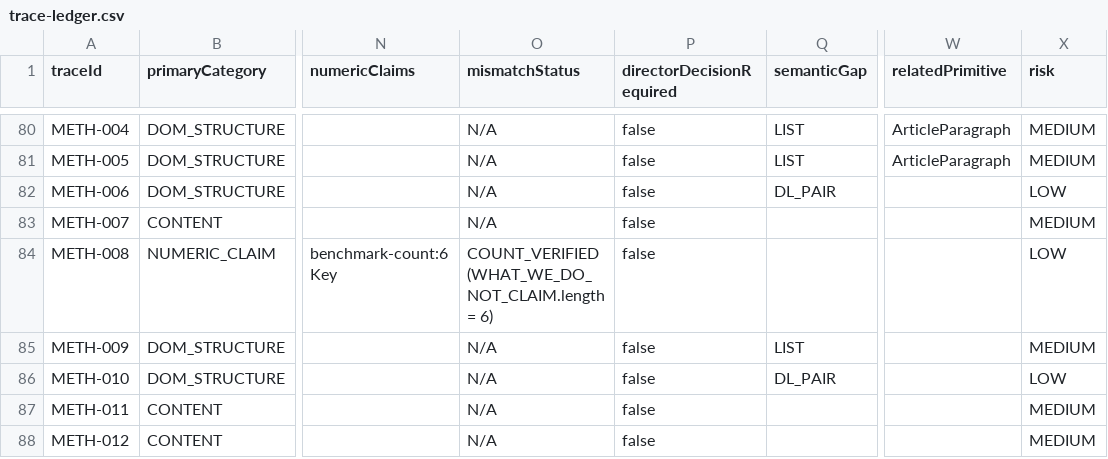
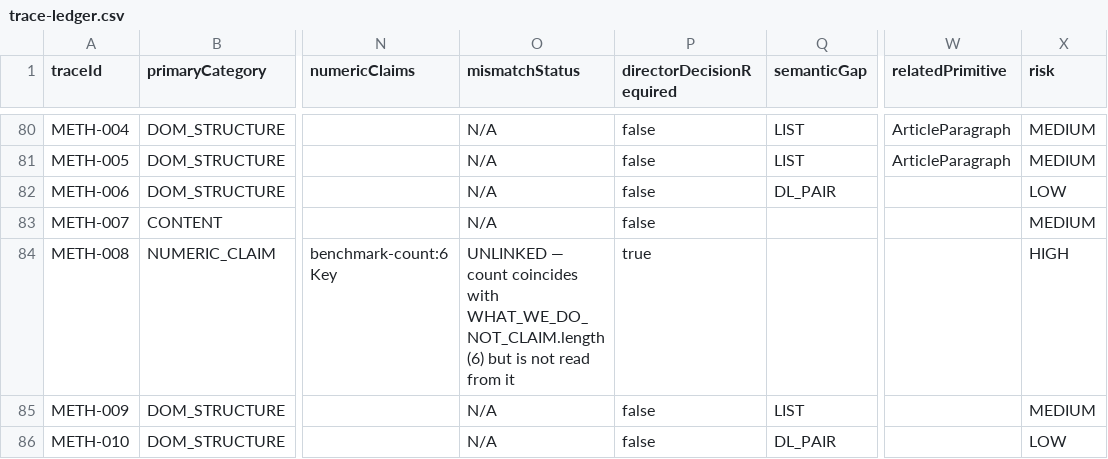
Before and after one commit to Siegfriex/Tokenization_Premiun_KOEN_FRONT, a CSV file: docs/audit/data/trace-ledger.csv, drawn as a sheet; only a part is shown, gaps mark what is left out; the shorter side is filled out with more unchanged rows; the diff names each change by its address in the sheet, - before the commit and + after, or states it on an @@ line.

Commit message:
audit: reclassify METH-008 from COUNT_VERIFIED to UNLINKED
METH-008 ("6 Key Principles") was recorded as COUNT_VERIFIED because the
rendered count equals WHAT_WE_DO_NOT_CLAIM.length. That was the wrong
conclusion. The markup hardcodes 6 and does not read the array, so the two
agree by coincidence and will diverge silently the first time the array
changes — which is precisely the failure mode this ledger exists to catch.

The COUNT_VERIFIED status is removed from build-ledger.mjs entirely rather than
just re-tagging this one row: leaving a category that calls a coincidence
"verified" would reproduce the same misclassification on the next count claim.
A matching count is now recorded as UNLINKED with the coincidence noted.

METH-008: LOW -> HIGH, directorDecisionRequired false -> true, batch B1,
listed under D4. Director queue 15 -> 16.

Docs and audit tooling only. No source file touched.

```diff
--- a/docs/audit/data/trace-ledger.csv
+++ b/docs/audit/data/trace-ledger.csv
-O84 (mismatchStatus): COUNT_VERIFIED (WHAT_WE_DO_NOT_CLAIM.length = 6)
+O84 (mismatchStatus): UNLINKED — count coincides with WHAT_WE_DO_NOT_CLAIM.length (6) but is not read from it
-P84 (directorDecisionRequired): false
+P84 (directorDecisionRequired): true
-X84 (risk): LOW
+X84 (risk): HIGH
```
Also changed, not shown: 6 other files.
